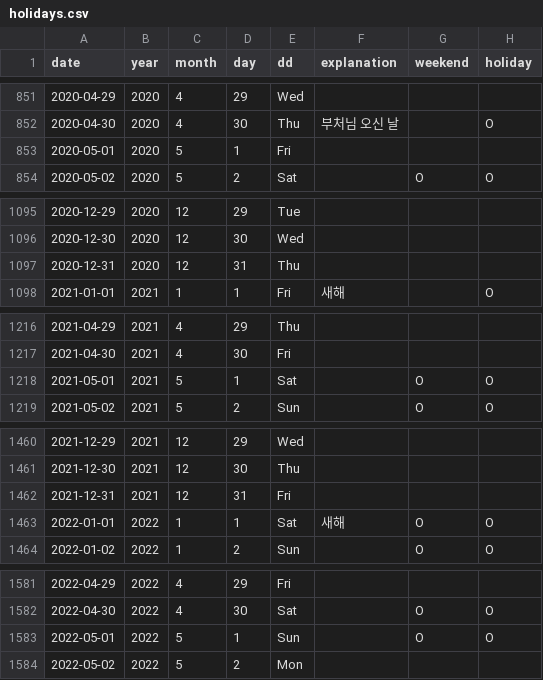
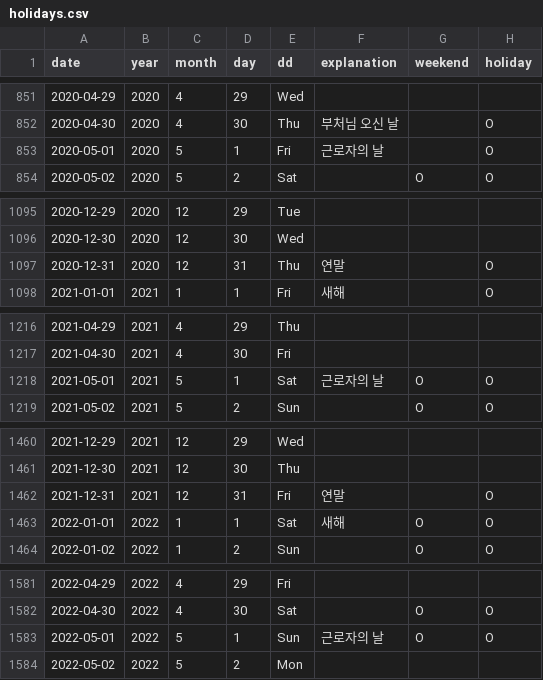
Before and after one commit to chaerui7967/stock_predict_news_and_youtube, a CSV file: 감성분석/holidays.csv, drawn as a sheet; only a part is shown, gaps mark what is left out; the diff covers the shown part only.

```diff
--- a/감성분석/holidays.csv
+++ b/감성분석/holidays.csv
@@ -852,3 +852,3 @@
 2020-04-30,2020,4,30,Thu,부처님 오신 날,,O
-2020-05-01,2020,5,1,Fri,,,
+2020-05-01,2020,5,1,Fri,근로자의 날,,O
 2020-05-02,2020,5,2,Sat,,O,O
@@ -1096,3 +1096,3 @@
 2020-12-30,2020,12,30,Wed,,,
-2020-12-31,2020,12,31,Thu,,,
+2020-12-31,2020,12,31,Thu,연말,,O
 2021-01-01,2021,1,1,Fri,새해,,O
@@ -1217,3 +1217,3 @@
 2021-04-30,2021,4,30,Fri,,,
-2021-05-01,2021,5,1,Sat,,O,O
+2021-05-01,2021,5,1,Sat,근로자의 날,O,O
 2021-05-02,2021,5,2,Sun,,O,O
@@ -1461,3 +1461,3 @@
 2021-12-30,2021,12,30,Thu,,,
-2021-12-31,2021,12,31,Fri,,,
+2021-12-31,2021,12,31,Fri,연말,,O
 2022-01-01,2022,1,1,Sat,새해,O,O
@@ -1582,3 +1582,3 @@
 2022-04-30,2022,4,30,Sat,,O,O
-2022-05-01,2022,5,1,Sun,,O,O
+2022-05-01,2022,5,1,Sun,근로자의 날,O,O
 2022-05-02,2022,5,2,Mon,,,
```
Also changed, not shown: 11 edited cells elsewhere in this file, 1 other file.
